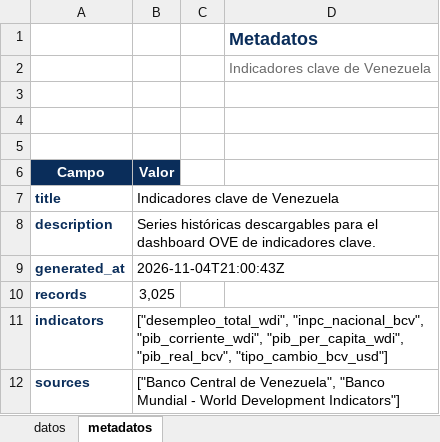
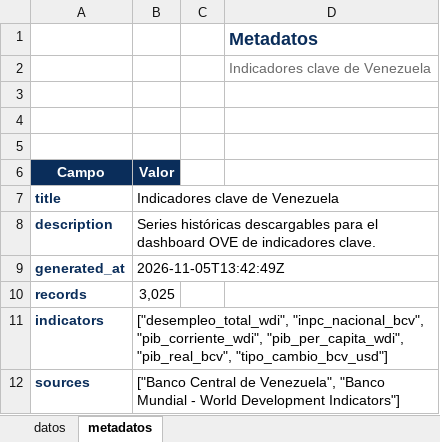
Before and after one commit to CarlosMarzol/OVE-web-github, an Excel workbook: assets/data/indicadores-clave/ove_indicadores_clave_venezuela.xlsx, sheet metadatos, drawn as a sheet; values as stored, in another font and other column widths than the file's, no borders; charts and pictures not drawn; the diff names each change by its address in the sheet, - before the commit and + after, or states it on an @@ line.

```diff
--- a/assets/data/indicadores-clave/ove_indicadores_clave_venezuela.xlsx (sheet metadatos)
+++ b/assets/data/indicadores-clave/ove_indicadores_clave_venezuela.xlsx (sheet metadatos)
-B9 (Valor): 2026-11-04T21:00:43Z
+B9 (Valor): 2026-11-05T13:42:49Z
```
Also changed, not shown: charts or pictures, 10 other files.
